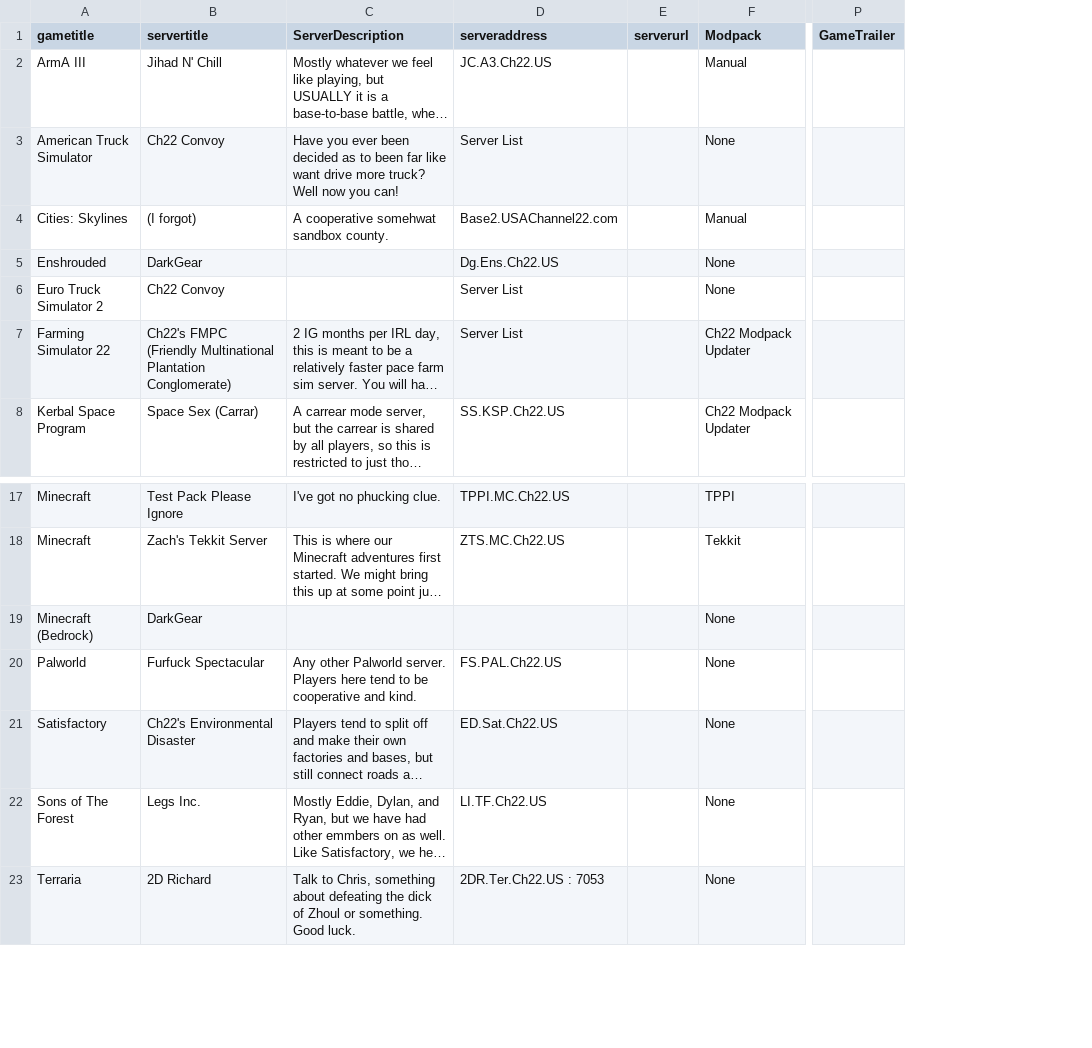
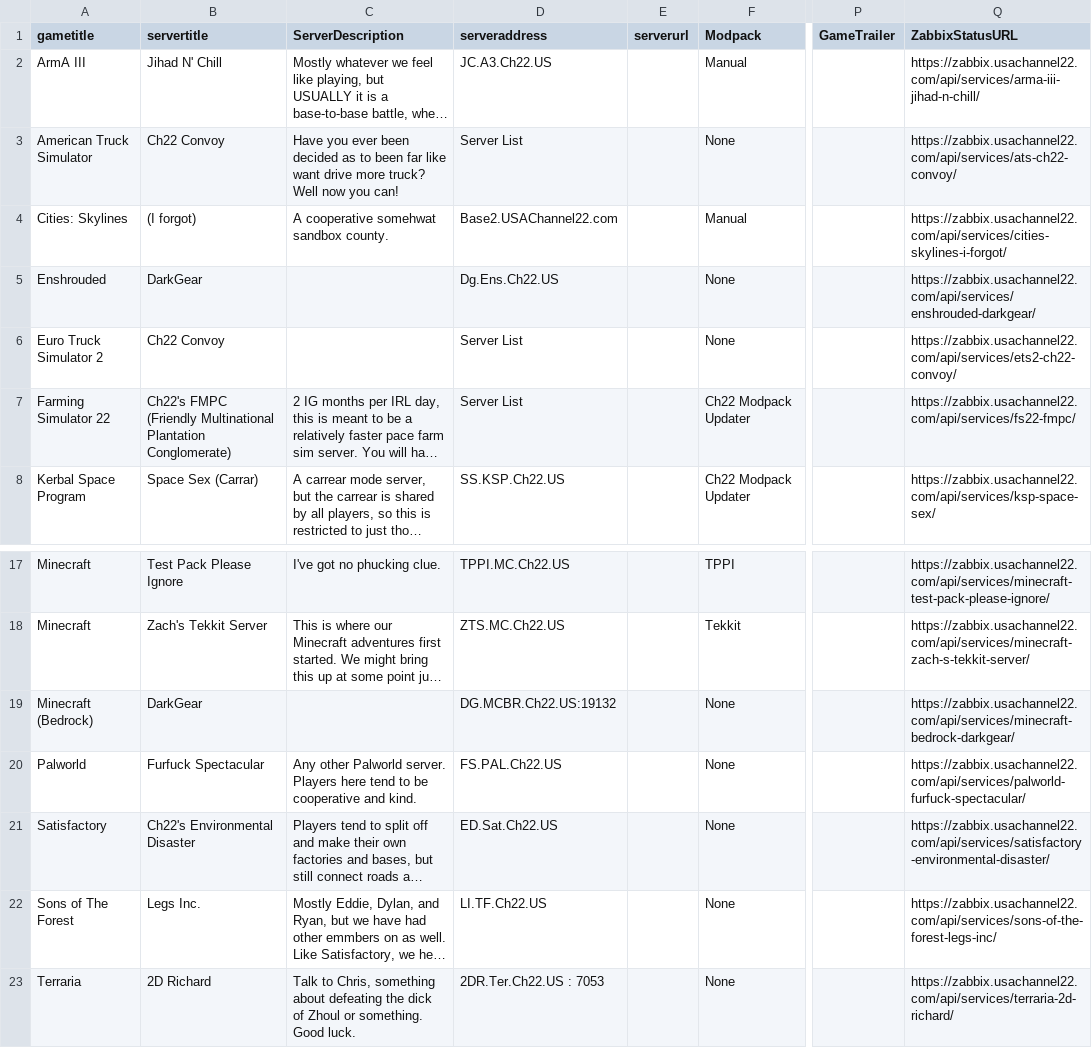
Before and after one commit to USAChannel22/usachannel22.com, a CSV file: _data/serversmembers.csv, drawn as a sheet; only a part is shown, gaps mark what is left out; long unchanged cells end in …; the diff names each change by its address in the sheet, - before the commit and + after, or states it on an @@ line.

Commit message:
Update serversmembers.csv

```diff
--- a/_data/serversmembers.csv
+++ b/_data/serversmembers.csv
+column Q (ZabbixStatusURL), rows 2-8: https://zabbix.usachannel22.com/api/services/arma-iii-jihad-n-chill/ | https://zabbix.usachannel22.com/api/services/ats-ch22-convoy/ | https://zabbix.usachannel22.com/api/services/cities-skylines-i-forgot/ | https://zabbix.usachannel22.com/api/services/enshrouded-darkgear/ | https://zabbix.usachannel22.com/api/services/ets2-ch22-convoy/ | https://zabbix.usachannel22.com/api/services/fs22-fmpc/ | https://zabbix.usachannel22.com/api/services/ksp-space-sex/; rows 17-23: https://zabbix.usachannel22.com/api/services/minecraft-test-pack-please-ignore/ | https://zabbix.usachannel22.com/api/services/minecraft-zach-s-tekkit-server/ | https://zabbix.usachannel22.com/api/services/minecraft-bedrock-darkgear/ | https://zabbix.usachannel22.com/api/services/palworld-furfuck-spectacular/ | https://zabbix.usachannel22.com/api/services/satisfactory-environmental-disaster/ | https://zabbix.usachannel22.com/api/services/sons-of-the-forest-legs-inc/ | https://zabbix.usachannel22.com/api/services/terraria-2d-richard/
-D19 (serveraddress): (empty)
+D19 (serveraddress): DG.MCBR.Ch22.US:19132
```
